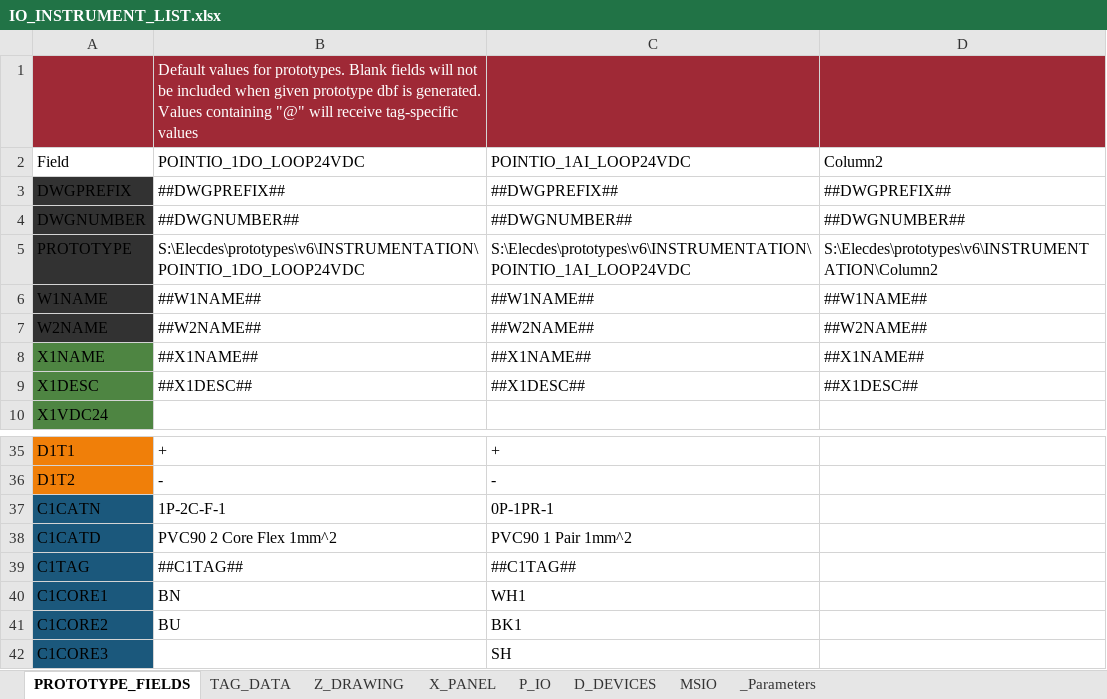
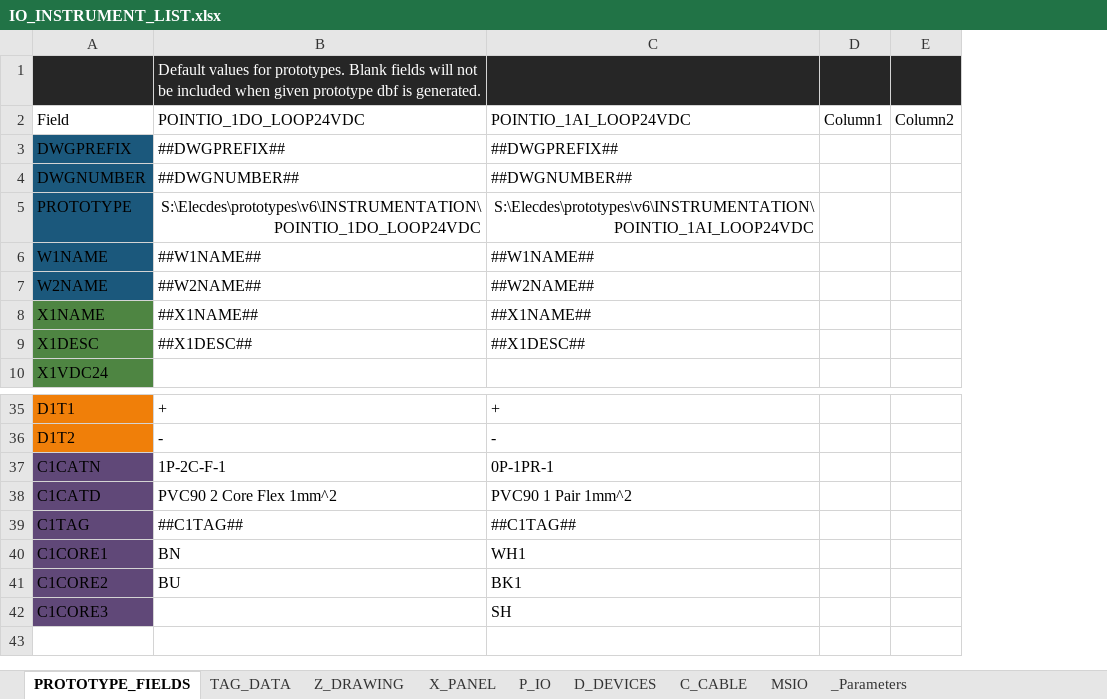
Before and after one commit to davh565/autoProto, an Excel workbook: input/IO_INSTRUMENT_LIST.xlsx, sheet PROTOTYPE_FIELDS, drawn as a sheet; only a part is shown, gaps mark what is left out; values as stored, in another font and other column widths than the file's, no borders; conditional formats and table styles not drawn; removed rows and columns are numbered as before the commit, all else as after; the diff names each change by its address in the sheet, - before the commit and + after, or states it on an @@ line.

```diff
--- a/input/IO_INSTRUMENT_LIST.xlsx (sheet PROTOTYPE_FIELDS)
+++ b/input/IO_INSTRUMENT_LIST.xlsx (sheet PROTOTYPE_FIELDS)
+sheet tab: C_CABLE
-column D, rows 2-9: Column2 | ##DWGPREFIX## | ##DWGNUMBER## | S:\Elecdes\prototypes\v6\INSTRUMENTATION\Column2 | ##W1NAME## | ##W2NAME## | ##X1NAME## | ##X1DESC##
+column D, row 2: Column1
+column E, row 2: Column2
-A1:C1 fill: #9F2936
+A1:C1 fill: #262626
-B1: …is generated. Values containing "@" will receive tag-specific values
+B1: …is generated.
-A3:A7 fill: #323232
+A3:A7 fill: #1B587C
-B5:C5 alignment: left
+B5:C5 alignment: right
-A37:A42 fill: #1B587C
+A37:A42 fill: #604878
```
Also changed, not shown: sheet TAG_DATA, sheet Z_DRAWING, sheet P_IO.
